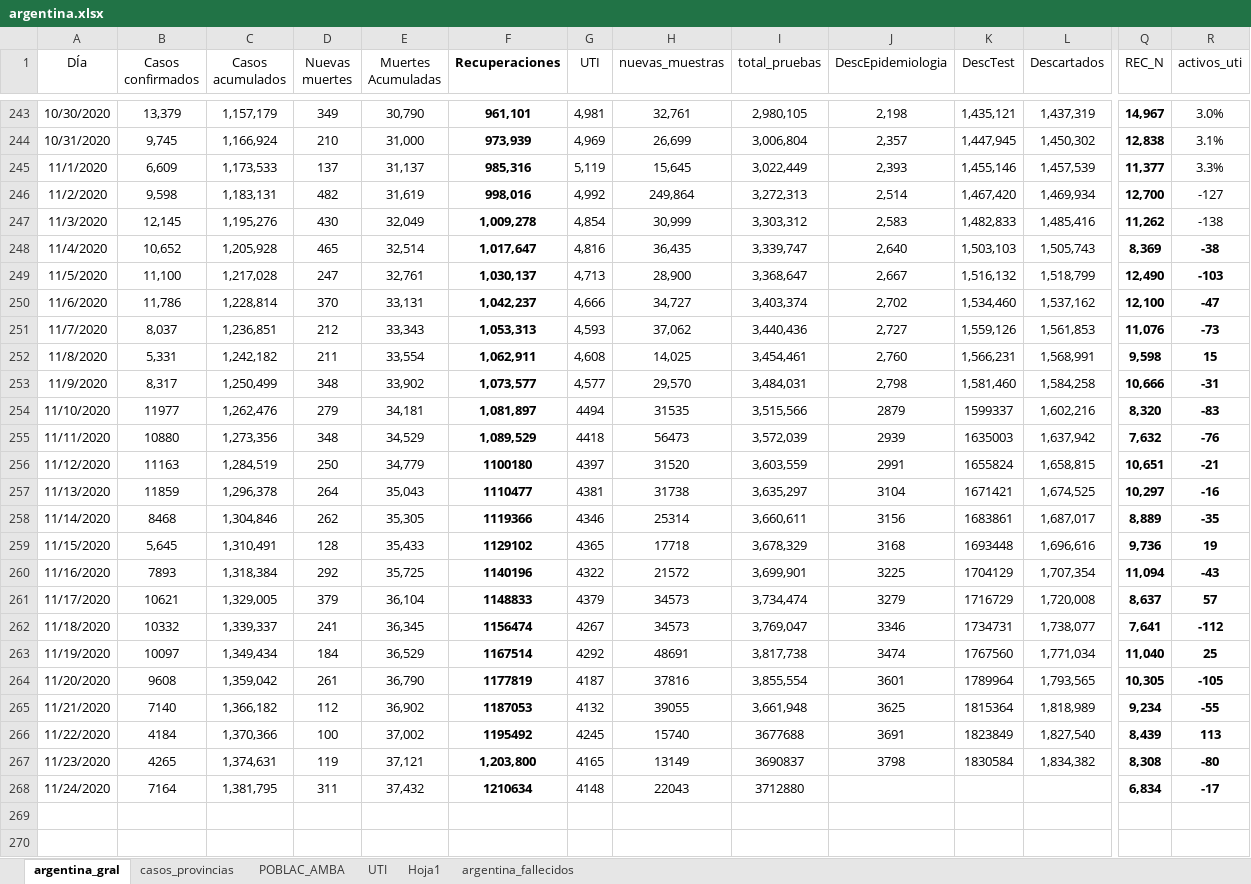
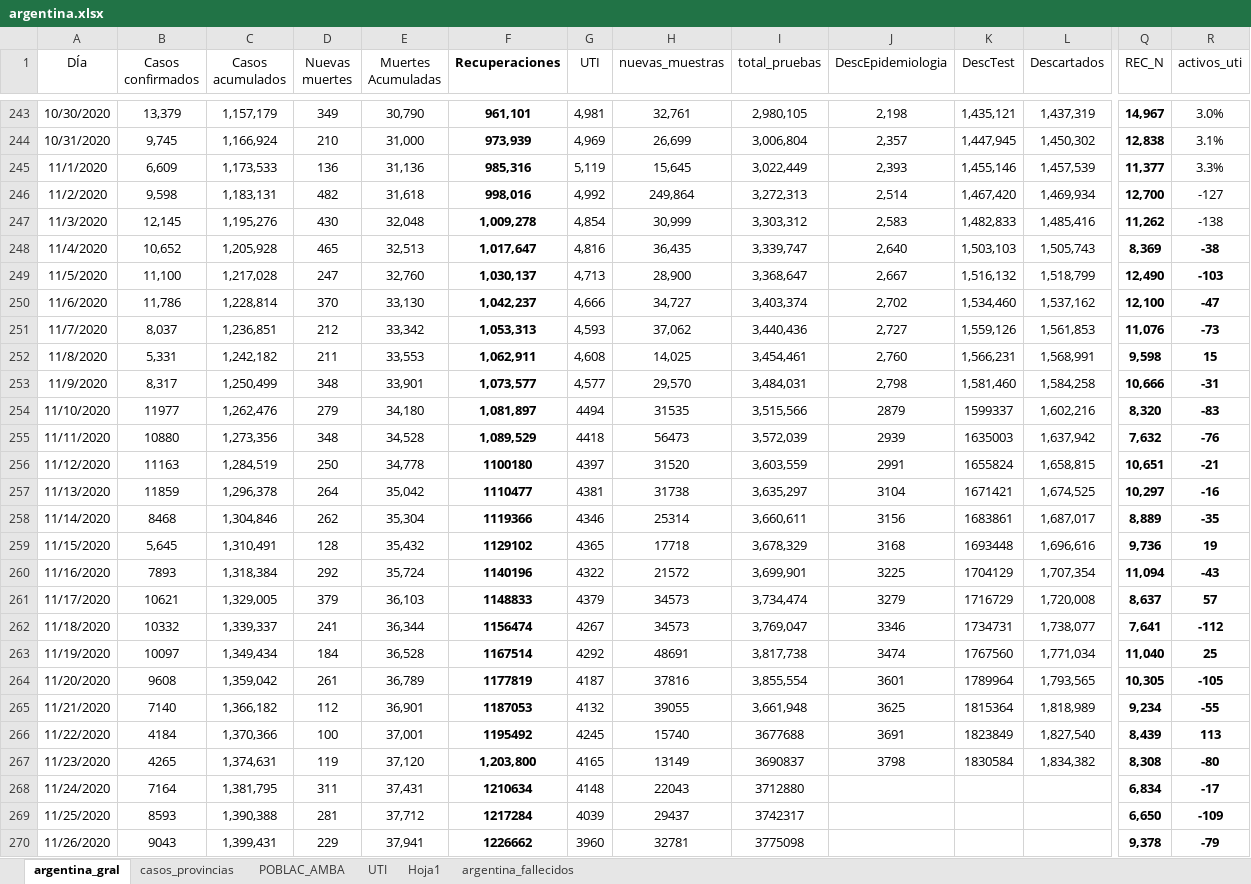
Before and after one commit to GIBD/covid, an Excel workbook: data/argentina.xlsx, sheet argentina_gral, drawn as a sheet; only a part is shown, gaps mark what is left out; values as stored, in another font and other column widths than the file's, no borders; charts and pictures not drawn; rows hold the shown columns only; the diff names each change by its address in the sheet, - before the commit and + after, or states it on an @@ line.

```diff
--- a/data/argentina.xlsx (sheet argentina_gral)
+++ b/data/argentina.xlsx (sheet argentina_gral)
-D245 (Nuevas muertes): 137
+D245 (Nuevas muertes): 136
-E245 (Muertes Acumuladas): 31,137
+E245 (Muertes Acumuladas): 31,136
-E246 (Muertes Acumuladas): 31,619
+E246 (Muertes Acumuladas): 31,618
-E247 (Muertes Acumuladas): 32,049
+E247 (Muertes Acumuladas): 32,048
-E248 (Muertes Acumuladas): 32,514
+E248 (Muertes Acumuladas): 32,513
-E249 (Muertes Acumuladas): 32,761
+E249 (Muertes Acumuladas): 32,760
-E250 (Muertes Acumuladas): 33,131
+E250 (Muertes Acumuladas): 33,130
-E251 (Muertes Acumuladas): 33,343
+E251 (Muertes Acumuladas): 33,342
-E252 (Muertes Acumuladas): 33,554
+E252 (Muertes Acumuladas): 33,553
-E253 (Muertes Acumuladas): 33,902
+E253 (Muertes Acumuladas): 33,901
-E254 (Muertes Acumuladas): 34,181
+E254 (Muertes Acumuladas): 34,180
-E255 (Muertes Acumuladas): 34,529
+E255 (Muertes Acumuladas): 34,528
-E256 (Muertes Acumuladas): 34,779
+E256 (Muertes Acumuladas): 34,778
-E257 (Muertes Acumuladas): 35,043
+E257 (Muertes Acumuladas): 35,042
-E258 (Muertes Acumuladas): 35,305
+E258 (Muertes Acumuladas): 35,304
-E259 (Muertes Acumuladas): 35,433
+E259 (Muertes Acumuladas): 35,432
-E260 (Muertes Acumuladas): 35,725
+E260 (Muertes Acumuladas): 35,724
-E261 (Muertes Acumuladas): 36,104
+E261 (Muertes Acumuladas): 36,103
-E262 (Muertes Acumuladas): 36,345
+E262 (Muertes Acumuladas): 36,344
-E263 (Muertes Acumuladas): 36,529
+E263 (Muertes Acumuladas): 36,528
-E264 (Muertes Acumuladas): 36,790
+E264 (Muertes Acumuladas): 36,789
-E265 (Muertes Acumuladas): 36,902
+E265 (Muertes Acumuladas): 36,901
-E266 (Muertes Acumuladas): 37,002
+E266 (Muertes Acumuladas): 37,001
-E267 (Muertes Acumuladas): 37,121
+E267 (Muertes Acumuladas): 37,120
-E268 (Muertes Acumuladas): 37,432
+E268 (Muertes Acumuladas): 37,431
+row 269: 11/25/2020 | 8593 | 1,390,388 | 281 | 37,712 | 1217284 | 4039 | 29437 | 3742317 |  |  |  | 6,650 | -109
+row 270: 11/26/2020 | 9043 | 1,399,431 | 229 | 37,941 | 1226662 | 3960 | 32781 | 3775098 |  |  |  | 9,378 | -79
```
Also changed, not shown: sheet casos_provincias, 2 other files.
